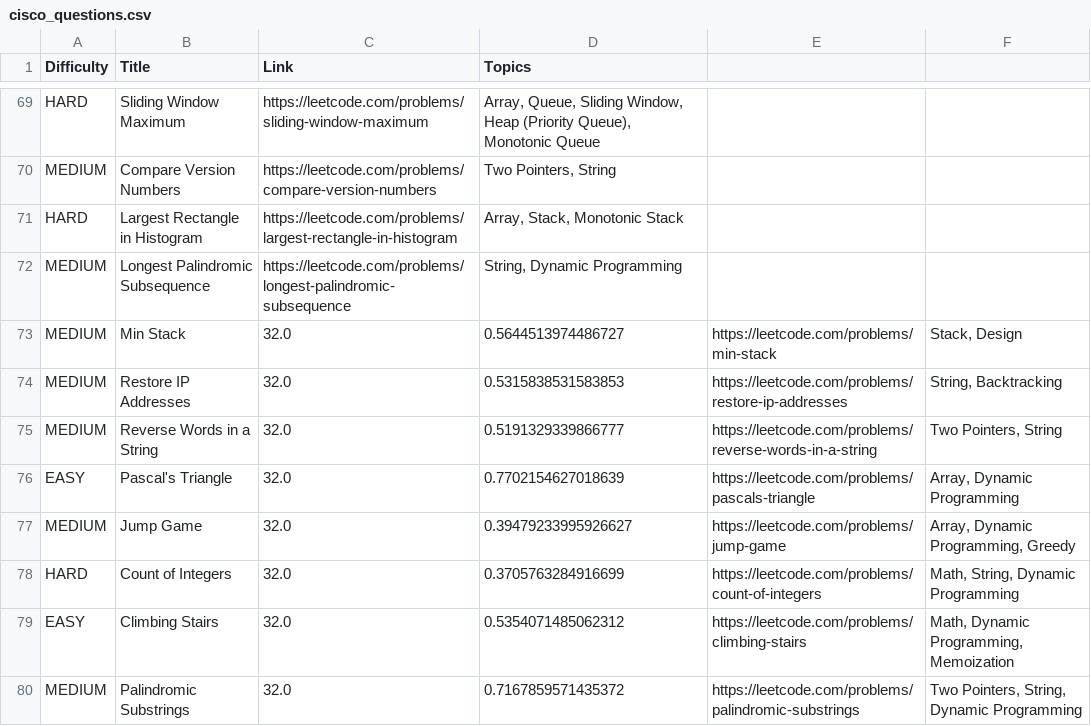
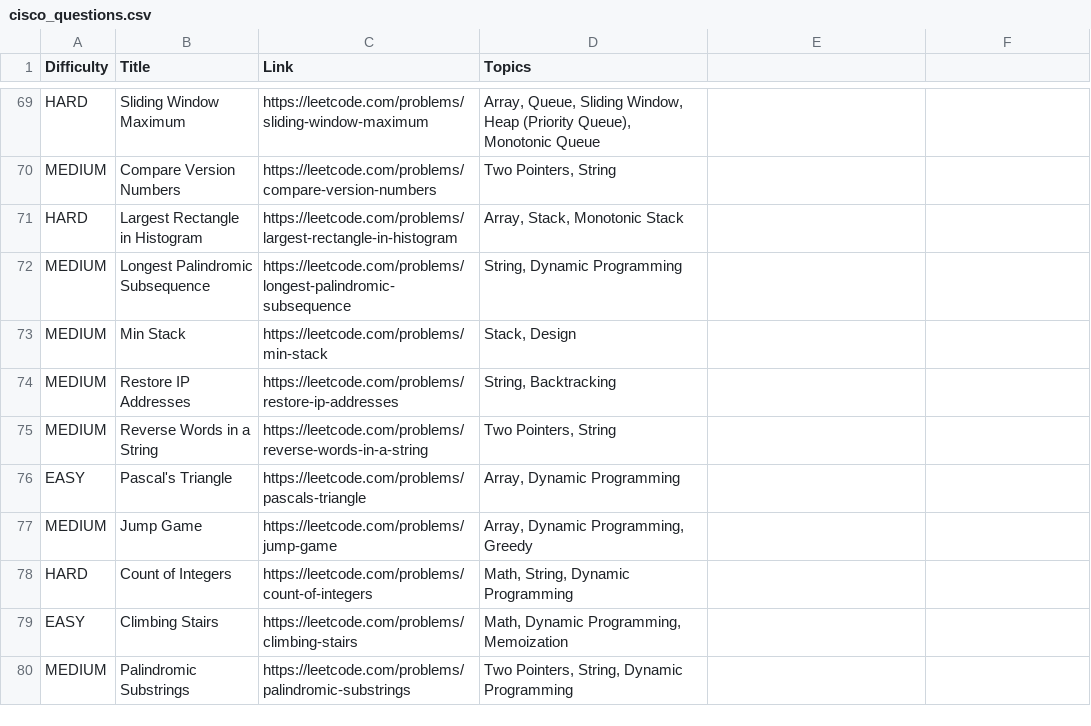
Before and after one commit to NINGANNA-45/LEETCODE-PSs, a CSV file: CISCO/cisco_questions.csv, drawn as a sheet; only a part is shown, gaps mark what is left out; the diff covers the shown part only.

Commit message:
cisco_questions.csv

```diff
--- a/CISCO/cisco_questions.csv
+++ b/CISCO/cisco_questions.csv
@@ -72,9 +72,9 @@ HARD,Largest Rectangle in Histogram,https://leetcode.com/problems/largest-rectan
 MEDIUM,Longest Palindromic Subsequence,https://leetcode.com/problems/longest-palindromic-subsequence,"String, Dynamic Programming"
-MEDIUM,Min Stack,32.0,0.5644513974486727,https://leetcode.com/problems/min-stack,"Stack, Design"
-MEDIUM,Restore IP Addresses,32.0,0.5315838531583853,https://leetcode.com/problems/restore-ip-addresses,"String, Backtracking"
-MEDIUM,Reverse Words in a String,32.0,0.5191329339866777,https://leetcode.com/problems/reverse-words-in-a-string,"Two Pointers, String"
-EASY,Pascal's Triangle,32.0,0.7702154627018639,https://leetcode.com/problems/pascals-triangle,"Array, Dynamic Programming"
-MEDIUM,Jump Game,32.0,0.39479233995926627,https://leetcode.com/problems/jump-game,"Array, Dynamic Programming, Greedy"
-HARD,Count of Integers,32.0,0.3705763284916699,https://leetcode.com/problems/count-of-integers,"Math, String, Dynamic Programming"
-EASY,Climbing Stairs,32.0,0.5354071485062312,https://leetcode.com/problems/climbing-stairs,"Math, Dynamic Programming, Memoization"
-MEDIUM,Palindromic Substrings,32.0,0.7167859571435372,https://leetcode.com/problems/palindromic-substrings,"Two Pointers, String, Dynamic Programming"
+MEDIUM,Min Stack,https://leetcode.com/problems/min-stack,"Stack, Design"
+MEDIUM,Restore IP Addresses,https://leetcode.com/problems/restore-ip-addresses,"String, Backtracking"
+MEDIUM,Reverse Words in a String,https://leetcode.com/problems/reverse-words-in-a-string,"Two Pointers, String"
+EASY,Pascal's Triangle,https://leetcode.com/problems/pascals-triangle,"Array, Dynamic Programming"
+MEDIUM,Jump Game,https://leetcode.com/problems/jump-game,"Array, Dynamic Programming, Greedy"
+HARD,Count of Integers,https://leetcode.com/problems/count-of-integers,"Math, String, Dynamic Programming"
+EASY,Climbing Stairs,https://leetcode.com/problems/climbing-stairs,"Math, Dynamic Programming, Memoization"
+MEDIUM,Palindromic Substrings,https://leetcode.com/problems/palindromic-substrings,"Two Pointers, String, Dynamic Programming"
```
Also changed, not shown: 4 edited cells elsewhere in this file.
